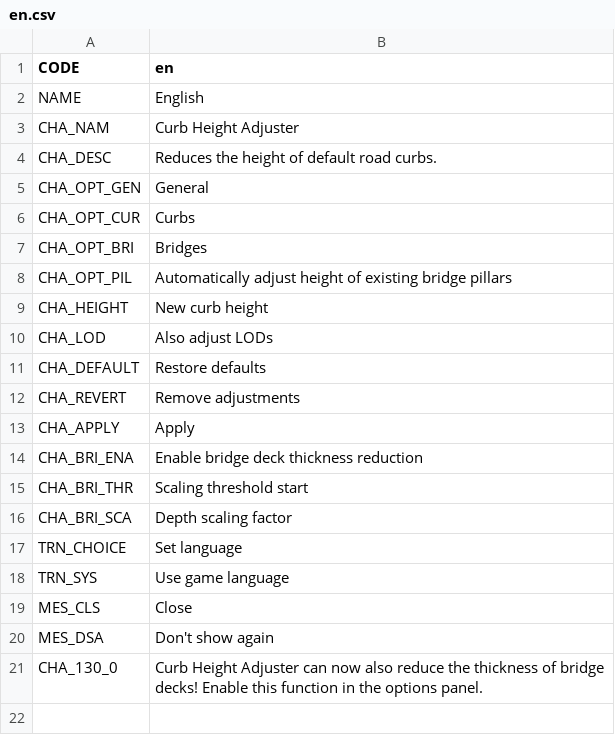
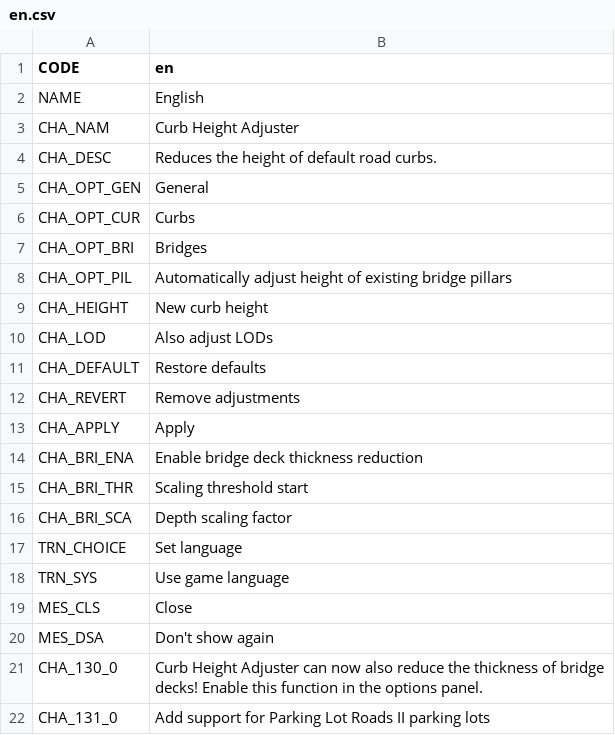
Before and after one commit to algernon-A/CurbHeightAdjuster, a CSV file: Translations/en.csv, drawn as a sheet; the diff names each change by its address in the sheet, - before the commit and + after, or states it on an @@ line.

```diff
--- a/Translations/en.csv
+++ b/Translations/en.csv
+row 22: CHA_131_0 | Add support for Parking Lot Roads II parking lots
```
Also changed, not shown: 4 other files.
